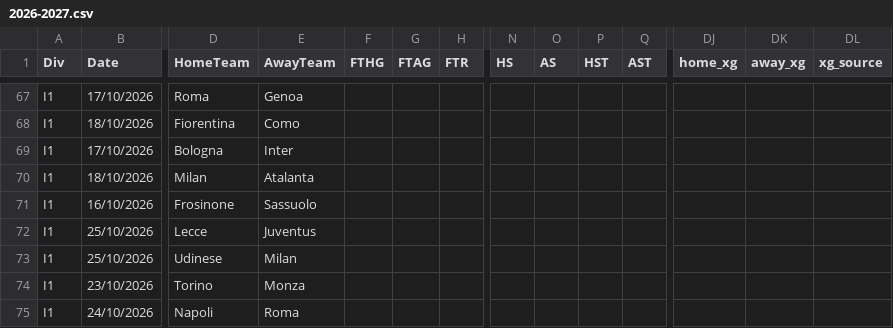
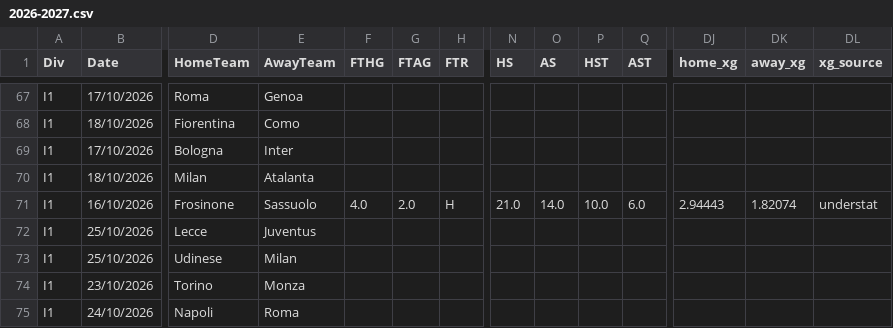
Before and after one commit to anthonyliao77/Football-Match-Prediction, a CSV file: football_data/SerieA/2026-2027.csv, drawn as a sheet; only a part is shown, gaps mark what is left out; removed rows and columns are numbered as before the commit, all else as after; rows hold the shown columns only; the diff names each change by its address in the sheet, - before the commit and + after, or states it on an @@ line.

```diff
--- a/football_data/SerieA/2026-2027.csv
+++ b/football_data/SerieA/2026-2027.csv
-row 71: I1 | 16/10/2026 | Frosinone | Sassuolo
+row 71: I1 | 16/10/2026 | Frosinone | Sassuolo | 4.0 | 2.0 | H | 21.0 | 14.0 | 10.0 | 6.0 | 2.94443 | 1.82074 | understat
```
Also changed, not shown: football_data/LaLiga/2026-2027.csv.
